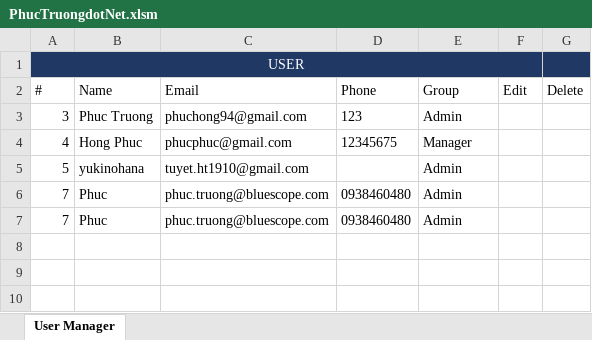
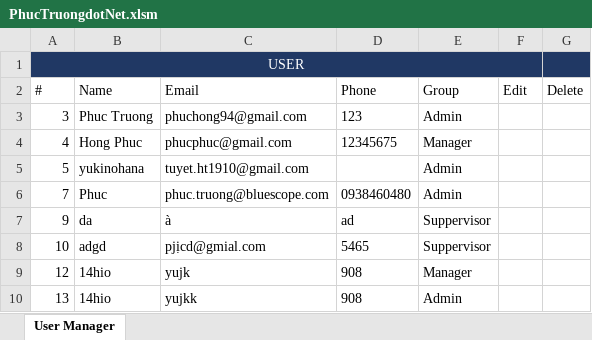
Before and after one commit to hongphucbk/phuctruongexcel, an Excel workbook: PhucTruongdotNet.xlsm, sheet User Manager, drawn as a sheet; values as stored, in another font and other column widths than the file's, no borders; charts and pictures not drawn; removed rows and columns are numbered as before the commit, all else as after; the diff names each change by its address in the sheet, - before the commit and + after, or states it on an @@ line.

Commit message:
add identify group name by id

```diff
--- a/PhucTruongdotNet.xlsm (sheet User Manager)
+++ b/PhucTruongdotNet.xlsm (sheet User Manager)
-row 7: 7 | Phuc | phuc.truong@bluescope.com | 0938460480 | Admin
+row 7: 9 | da | à | ad | Suppervisor
+row 8: 10 | adgd | pjịcd@gmial.com | 5465 | Suppervisor
+row 9: 12 | 14hio | yujk | 908 | Manager
+row 10: 13 | 14hio | yujkk | 908 | Admin
```
Also changed, not shown: charts or pictures.
